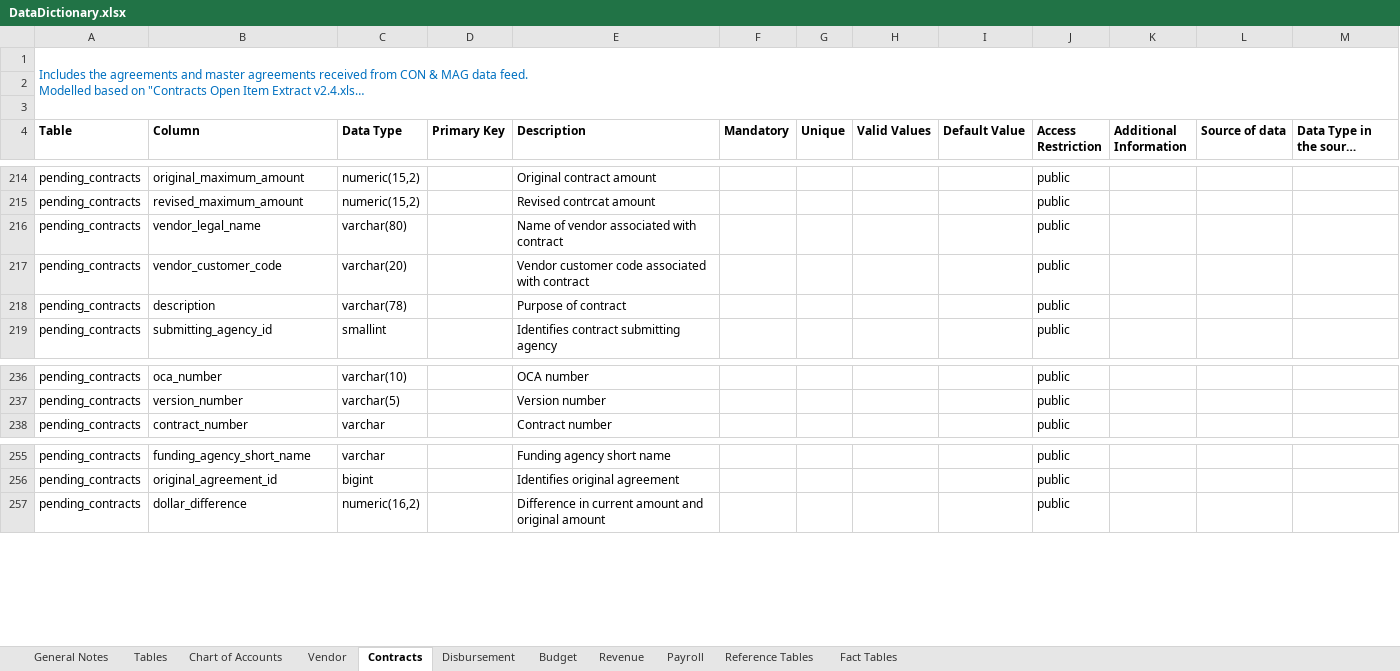
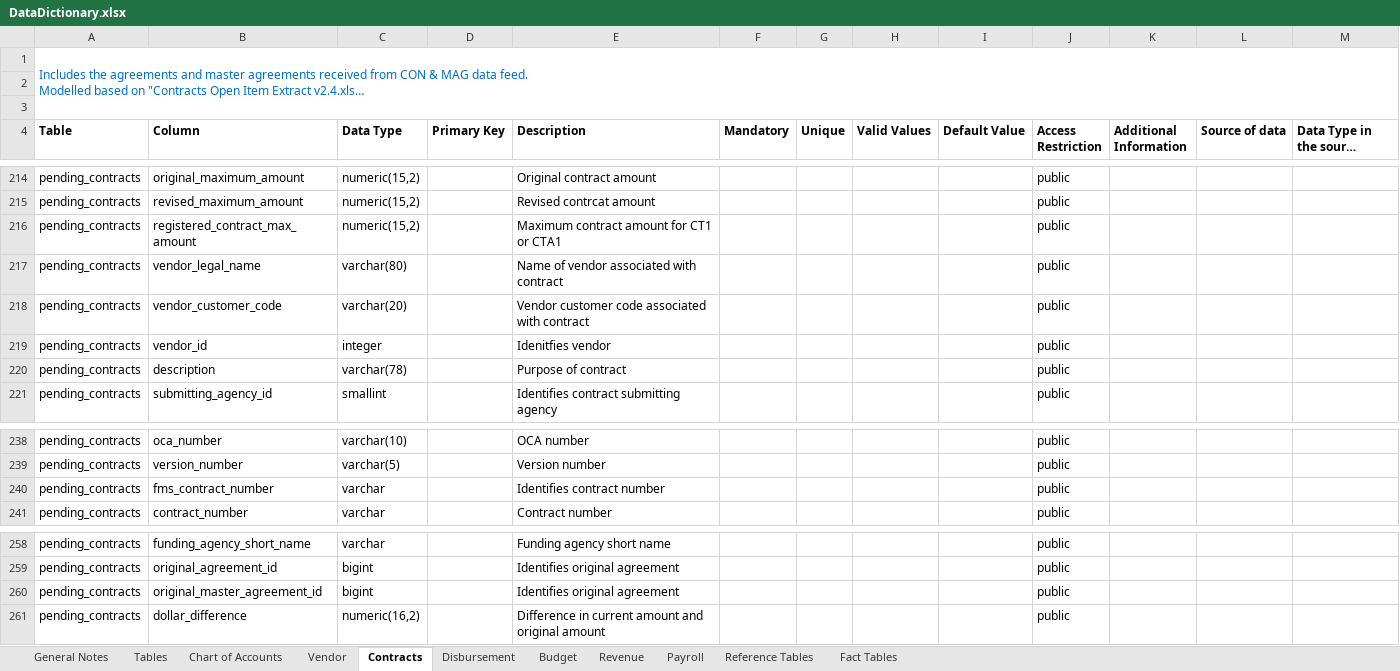
Before and after one commit to vasili4/Checkbook, an Excel workbook: checkbook/Data Model/DataDictionary.xlsx, sheet Contracts, drawn as a sheet; only a part is shown, gaps mark what is left out; long unchanged cells end in …; values as stored, in another font and other column widths than the file's, no borders; the diff names each change by its address in the sheet, - before the commit and + after, or states it on an @@ line.

Commit message:
NYCCHKBK-2001 wrong ticket
git-svn-id: https://omb-dashboardplatform.reisys.com:10039/NYC_Checkbook_2_0/Database@6295 948744eb-f611-4f28-8820-250fb6d8f47d

Former-commit-id: 8c04f765b1434d1c2c26e8c2b48749913bd2125a

```diff
--- a/checkbook/Data Model/DataDictionary.xlsx (sheet Contracts)
+++ b/checkbook/Data Model/DataDictionary.xlsx (sheet Contracts)
+row 216: pending_contracts | registered_contract_max_amount | numeric(15,2) |  | Maximum contract amount for CT1 or CTA1 |  |  |  |  | public
+row 219: pending_contracts | vendor_id | integer |  | Idenitfies vendor |  |  |  |  | public
+row 240: pending_contracts | fms_contract_number | varchar |  | Identifies contract number |  |  |  |  | public
+row 260: pending_contracts | original_master_agreement_id | bigint |  | Identifies original agreement |  |  |  |  | public
```
Also changed, not shown: sheet Fact Tables.
